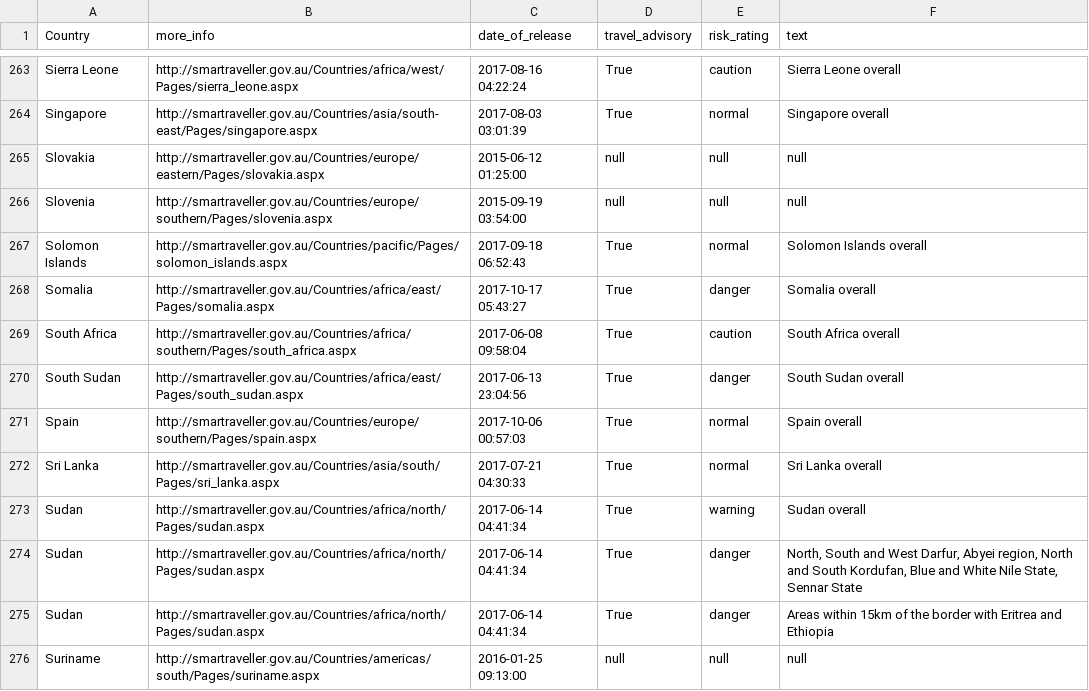
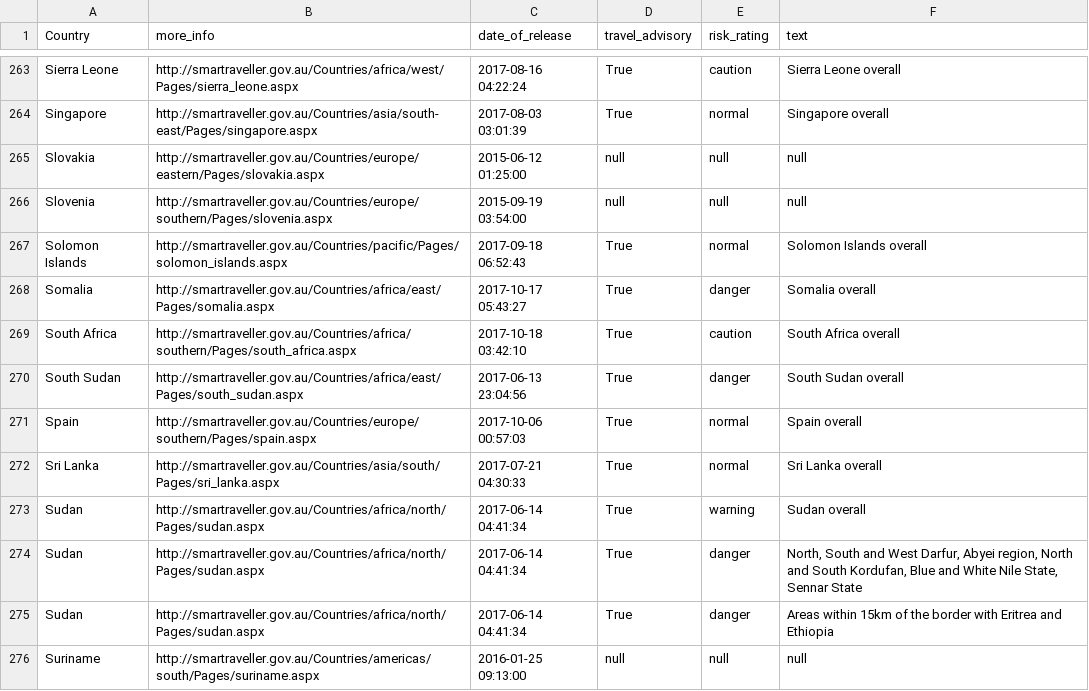
Before and after one commit to secops4thewin/smartraveller, a CSV file: smartraveller.csv, drawn as a sheet; only a part is shown, gaps mark what is left out.

Commit message:
Update 2017_10_19__00_00_01

```diff
--- a/smartraveller.csv
+++ b/smartraveller.csv
@@ -268,3 +268,3 @@ Solomon Islands,http://smartraveller.gov.au/Countries/pacific/Pages/solomon_isla
 Somalia,http://smartraveller.gov.au/Countries/africa/east/Pages/somalia.aspx,2017-10-17 05:43:27,True,danger,Somalia overall
-South Africa,http://smartraveller.gov.au/Countries/africa/southern/Pages/south_africa.aspx,2017-06-08 09:58:04,True,caution,South Africa overall
+South Africa,http://smartraveller.gov.au/Countries/africa/southern/Pages/south_africa.aspx,2017-10-18 03:42:10,True,caution,South Africa overall
 South Sudan,http://smartraveller.gov.au/Countries/africa/east/Pages/south_sudan.aspx,2017-06-13 23:04:56,True,danger,South Sudan overall
```
